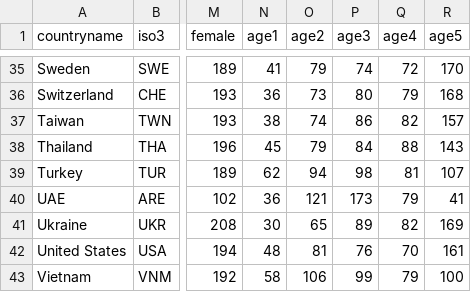
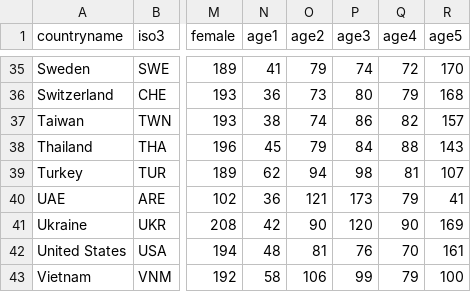
Before and after one commit to Charlotte-exp/TPP_game, a CSV file: _static/global/quota_by_country.csv, drawn as a sheet; only a part is shown, gaps mark what is left out; the diff names each change by its address in the sheet, - before the commit and + after, or states it on an @@ line.

Commit message:
ua adjust quotas for higher total

```diff
--- a/_static/global/quota_by_country.csv
+++ b/_static/global/quota_by_country.csv
-N41 (age1): 30
+N41 (age1): 42
-O41 (age2): 65
+O41 (age2): 90
-P41 (age3): 89
+P41 (age3): 120
-Q41 (age4): 82
+Q41 (age4): 90
```
